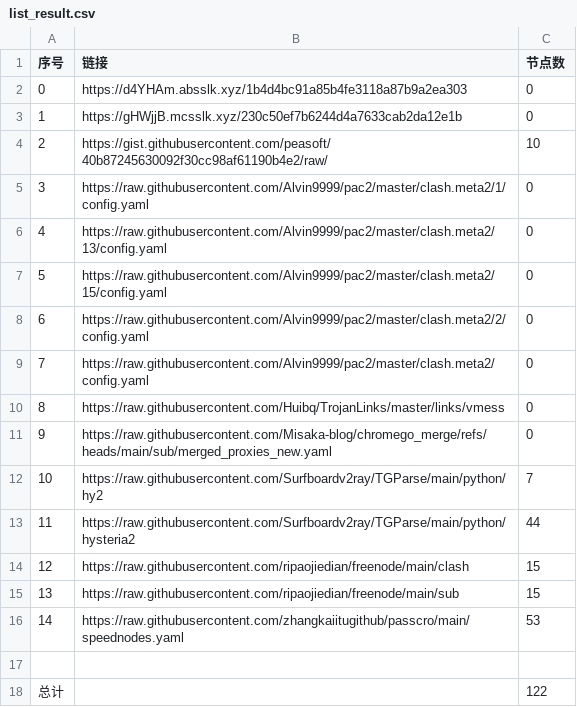
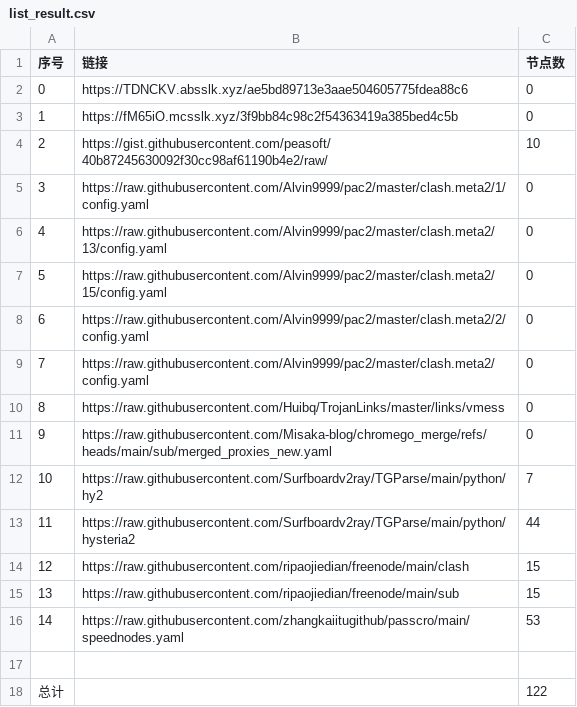
Before and after one commit to gm1008666/NoMoreWalls, a CSV file: list_result.csv, drawn as a sheet.

```diff
--- a/list_result.csv
+++ b/list_result.csv
@@ -1,4 +1,4 @@
 序号,链接,节点数
-0,https://d4YHAm.absslk.xyz/1b4d4bc91a85b4fe3118a87b9a2ea303,0
-1,https://gHWjjB.mcsslk.xyz/230c50ef7b6244d4a7633cab2da12e1b,0
+0,https://TDNCKV.absslk.xyz/ae5bd89713e3aae504605775fdea88c6,0
+1,https://fM65iO.mcsslk.xyz/3f9bb84c98c2f54363419a385bed4c5b,0
 2,https://gist.githubusercontent.com/peasoft/40b87245630092f30cc98af61190b4e2/raw/,10
```
Also changed, not shown: 3 other files.
